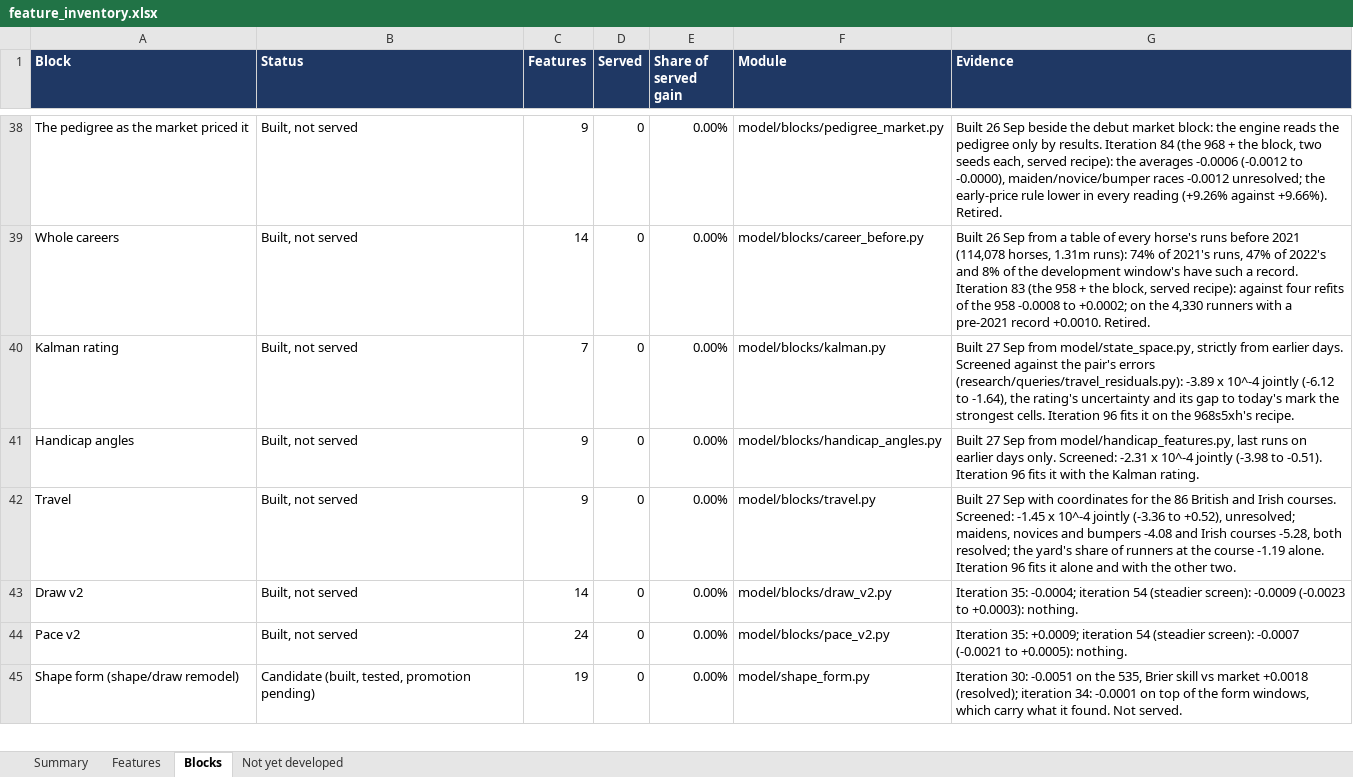
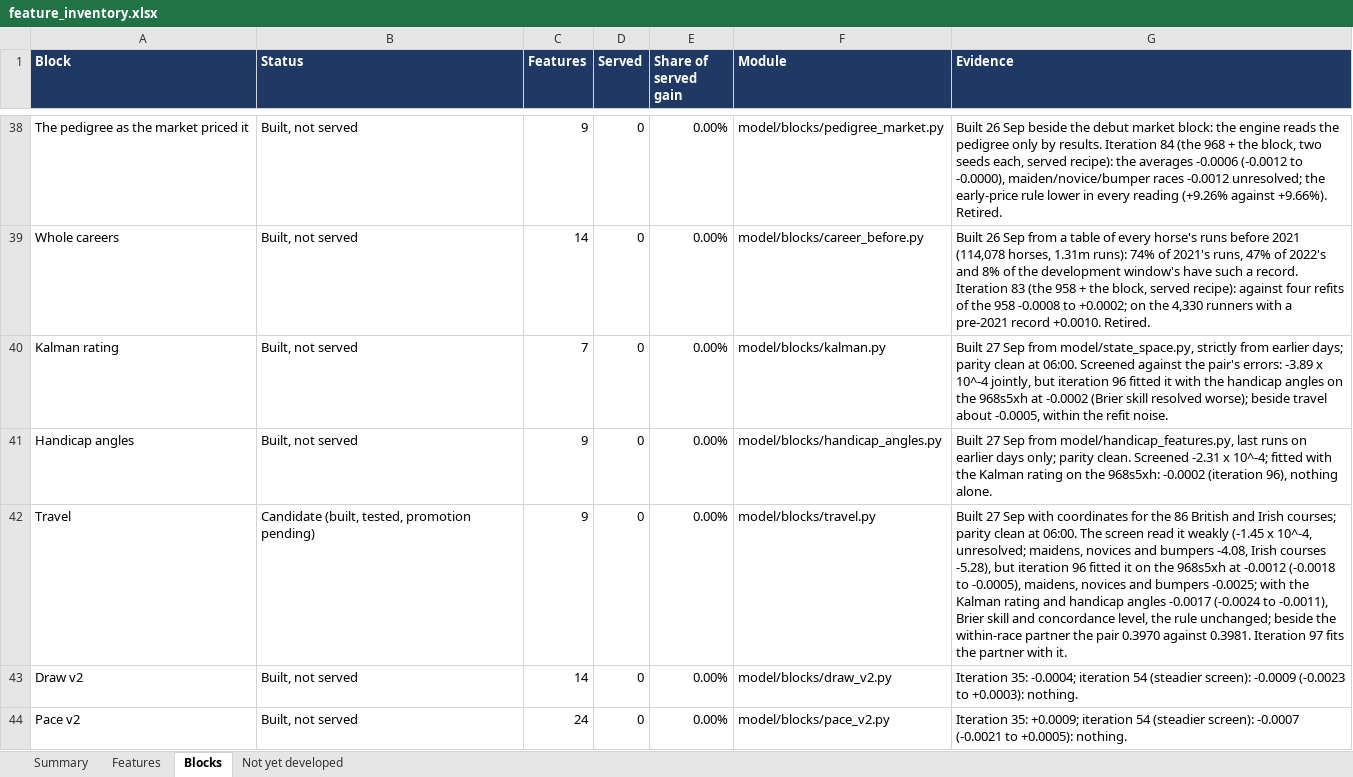
Before and after one commit to tomwilson41986/ashcroft, an Excel workbook: reports/feature_inventory.xlsx, sheet Blocks, drawn as a sheet; only a part is shown, gaps mark what is left out; the shorter side is filled out with more unchanged rows; values as stored, in another font and other column widths than the file's, no borders; the diff names each change by its address in the sheet, - before the commit and + after, or states it on an @@ line.

```diff
--- a/reports/feature_inventory.xlsx (sheet Blocks)
+++ b/reports/feature_inventory.xlsx (sheet Blocks)
-G40 (Evidence): …from earlier days. Screened against the pair's errors (research/queries/travel_residuals.py): -3.89 x 10^-4 jointly (-6.12 to -1.64), the rating's uncertainty and its gap to today's mark the strongest cells. Iteration 96 fits it on the 968s5xh's recipe.
+G40 (Evidence): …from earlier days; parity clean at 06:00. Screened against the pair's errors: -3.89 x 10^-4 jointly, but iteration 96 fitted it with the handicap angles on the 968s5xh at -0.0002 (Brier skill resolved worse); beside travel about -0.0005, within the refit noise.
-G41 (Evidence): …earlier days only. Screened: -2.31 x 10^-4 jointly (-3.98 to -0.51). Iteration 96 fits it with the Kalman rating.
+G41 (Evidence): …earlier days only; parity clean. Screened -2.31 x 10^-4; fitted with the Kalman rating on the 968s5xh: -0.0002 (iteration 96), nothing alone.
-B42 (Status): Built, not served
+B42 (Status): Candidate (built, tested, promotion pending)
-G42 (Evidence): …and Irish courses. Screened: -1.45 x 10^-4 jointly (-3.36 to +0.52), unresolved; maidens, novices and bumpers -4.08 and Irish courses -5.28, both resolved; the yard's share of runners at the course -1.19 alone. Iteration 96 fits it alone and with the other two.
+G42 (Evidence): …and Irish courses; parity clean at 06:00. The screen read it weakly (-1.45 x 10^-4, unresolved; maidens, novices and bumpers -4.08, Irish courses -5.28), but iteration 96 fitted it on the 968s5xh at -0.0012 (-0.0018 to -0.0005), maidens, novices and bumpers -0.0025; with the Kalman rating and handicap angles -0.0017 (-0.0024 to -0.0011), Brier skill and concordance level, the rule unchanged; beside the within-race partner the pair 0.3970 against 0.3981. Iteration 97 fits the partner with it.
```
Also changed, not shown: sheet Features, sheet Summary, 4 other files.
